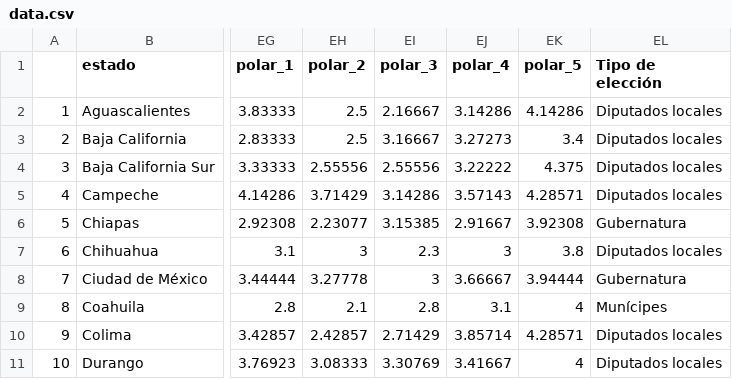
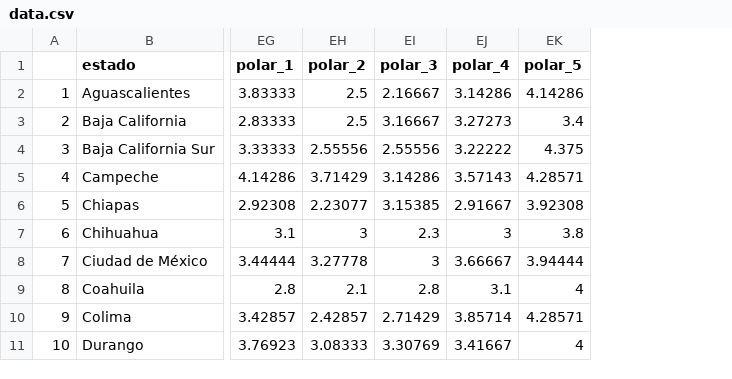
Before and after one commit to delviratorres12-spec/VIS-PIES-MEX2024-lite, a CSV file: data/data.csv, drawn as a sheet; only a part is shown, gaps mark what is left out; the diff names each change by its address in the sheet, - before the commit and + after, or states it on an @@ line.

```diff
--- a/data/data.csv
+++ b/data/data.csv
-column EL (Tipo de elección), rows 2-11: Diputados locales | Diputados locales | Diputados locales | Diputados locales | Gubernatura | Diputados locales | Gubernatura | Munícipes | Diputados locales | Diputados locales
```
Also changed, not shown: 1 other file.
